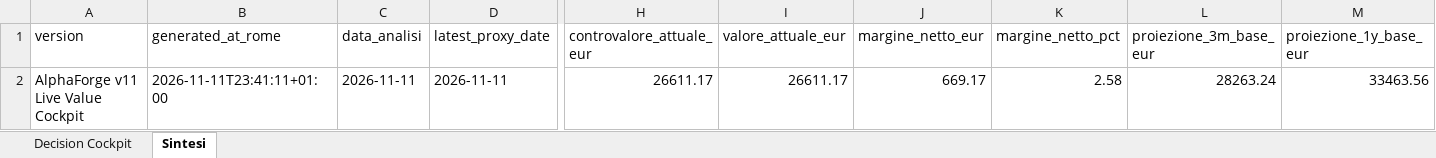
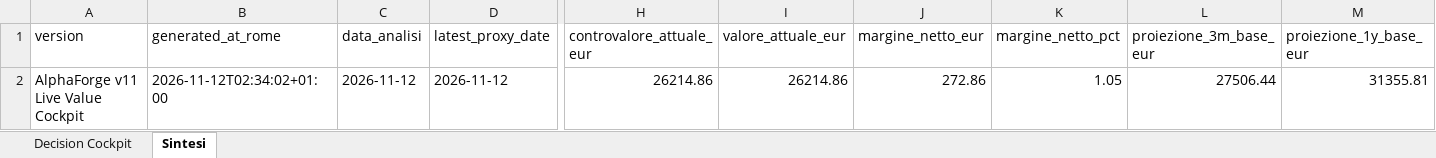
Before and after one commit to mirkomazzacuva/etf-intelligence-agent, an Excel workbook: AlphaForge_Fineco_Decision_Cockpit.xlsx, sheet Sintesi, drawn as a sheet; only a part is shown, gaps mark what is left out; values as stored, in another font and other column widths than the file's, no borders; the diff names each change by its address in the sheet, - before the commit and + after, or states it on an @@ line.

```diff
--- a/AlphaForge_Fineco_Decision_Cockpit.xlsx (sheet Sintesi)
+++ b/AlphaForge_Fineco_Decision_Cockpit.xlsx (sheet Sintesi)
-B2 (generated_at_rome): 2026-11-11T23:41:11+01:00
+B2 (generated_at_rome): 2026-11-12T02:34:02+01:00
-C2 (data_analisi): 2026-11-11
+C2 (data_analisi): 2026-11-12
-D2 (latest_proxy_date): 2026-11-11
+D2 (latest_proxy_date): 2026-11-12
-H2 (controvalore_attuale_eur): 26611.17
+H2 (controvalore_attuale_eur): 26214.86
-I2 (valore_attuale_eur): 26611.17
+I2 (valore_attuale_eur): 26214.86
-J2 (margine_netto_eur): 669.17
+J2 (margine_netto_eur): 272.86
-K2 (margine_netto_pct): 2.58
+K2 (margine_netto_pct): 1.05
-L2 (proiezione_3m_base_eur): 28263.24
+L2 (proiezione_3m_base_eur): 27506.44
-M2 (proiezione_1y_base_eur): 33463.56
+M2 (proiezione_1y_base_eur): 31355.81
```
Also changed, not shown: sheet Decision Cockpit, AlphaForge_Action_Plan.xlsx, AlphaForge_Fund_Price_History.xlsx, 34 other files.
